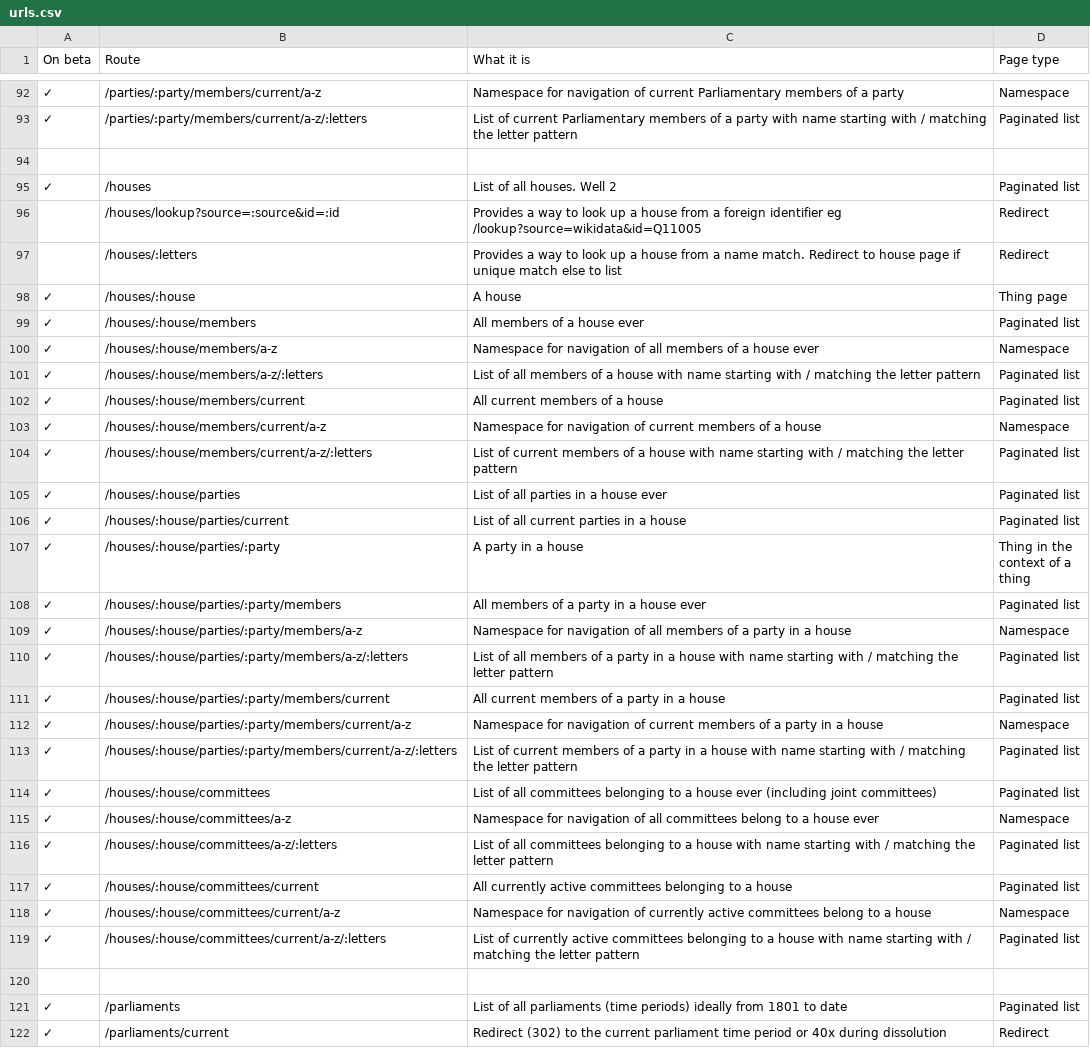
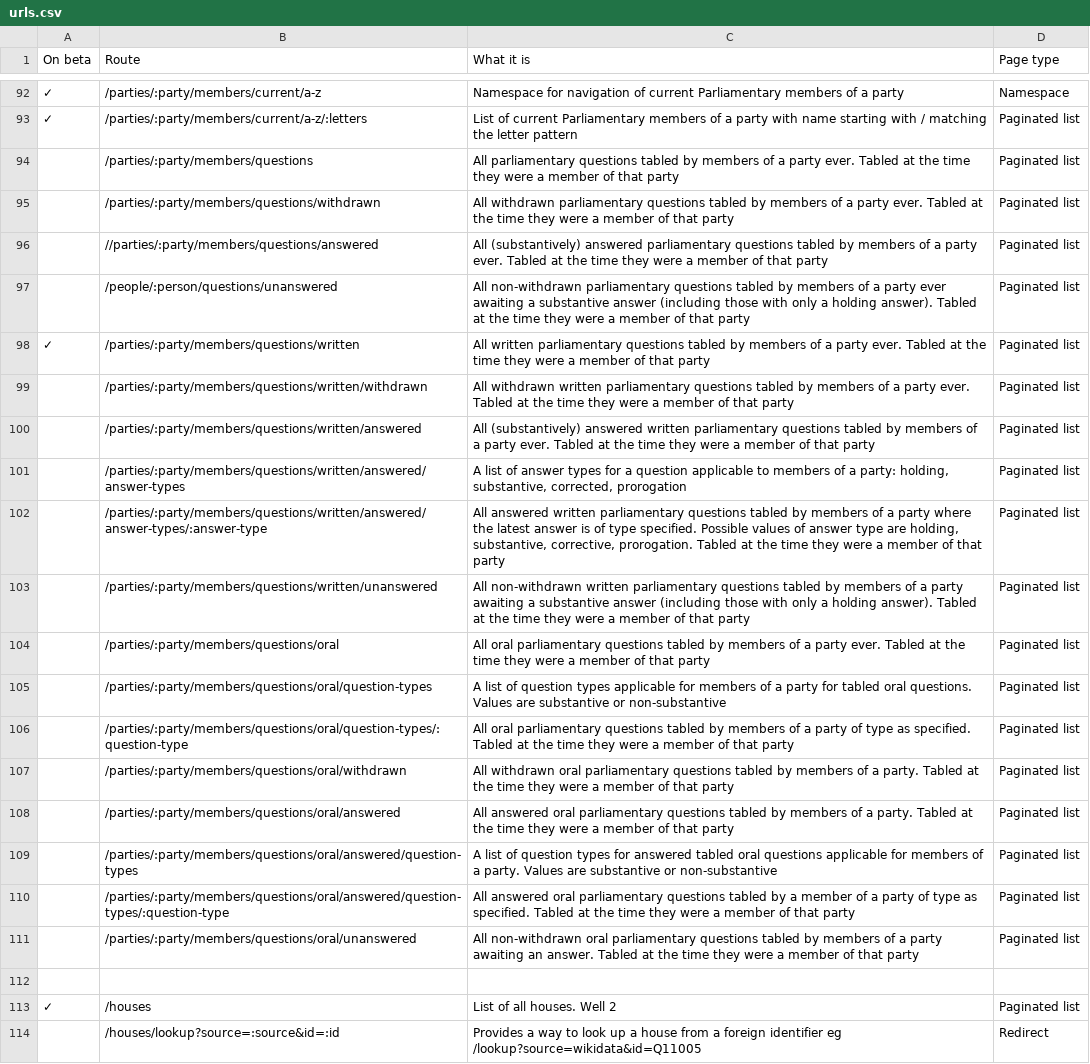
Before and after one commit to ukparliament/ontologies, a CSV file: urls.csv, drawn as a sheet; only a part is shown, gaps mark what is left out; the shorter side is filled out with more unchanged rows; the diff names each change by its address in the sheet, - before the commit and + after, or states it on an @@ line.

Commit message:
added urls for listing questions by members of a party

```diff
--- a/urls.csv
+++ b/urls.csv
+row 94:  | /parties/:party/members/questions | All parliamentary questions tabled by members of a party ever. Tabled at the time they were a member of that party | Paginated list
+row 95:  | /parties/:party/members/questions/withdrawn | All withdrawn parliamentary questions tabled by members of a party ever. Tabled at the time they were a member of that party | Paginated list
+row 96:  | //parties/:party/members/questions/answered | All (substantively) answered parliamentary questions tabled by members of a party ever. Tabled at the time they were a member of that party | Paginated list
+row 97:  | /people/:person/questions/unanswered | All non-withdrawn parliamentary questions tabled by members of a party ever awaiting a substantive answer (including those with only a holding answer). Tabled at the time they were a member of that party | Paginated list
+row 98: ✓ | /parties/:party/members/questions/written | All written parliamentary questions tabled by members of a party ever. Tabled at the time they were a member of that party | Paginated list
+row 99:  | /parties/:party/members/questions/written/withdrawn | All withdrawn written parliamentary questions tabled by members of a party ever. Tabled at the time they were a member of that party | Paginated list
+row 100:  | /parties/:party/members/questions/written/answered | All (substantively) answered written parliamentary questions tabled by members of a party ever. Tabled at the time they were a member of that party | Paginated list
+row 101:  | /parties/:party/members/questions/written/answered/answer-types | A list of answer types for a question applicable to members of a party: holding, substantive, corrected, prorogation | Paginated list
+row 102:  | /parties/:party/members/questions/written/answered/answer-types/:answer-type | All answered written parliamentary questions tabled by members of a party where the latest answer is of type specified. Possible values of answer type are holding, substantive, corrective, prorogation. Tabled at the time they were a member of that party | Paginated list
+row 103:  | /parties/:party/members/questions/written/unanswered | All non-withdrawn written parliamentary questions tabled by members of a party awaiting a substantive answer (including those with only a holding answer). Tabled at the time they were a member of that party | Paginated list
+row 104:  | /parties/:party/members/questions/oral | All oral parliamentary questions tabled by members of a party ever. Tabled at the time they were a member of that party | Paginated list
+row 105:  | /parties/:party/members/questions/oral/question-types | A list of question types applicable for members of a party for tabled oral questions. Values are substantive or non-substantive | Paginated list
+row 106:  | /parties/:party/members/questions/oral/question-types/:question-type | All oral parliamentary questions tabled by members of a party of type as specified. Tabled at the time they were a member of that party | Paginated list
+row 107:  | /parties/:party/members/questions/oral/withdrawn | All withdrawn oral parliamentary questions tabled by members of a party. Tabled at the time they were a member of that party | Paginated list
+row 108:  | /parties/:party/members/questions/oral/answered | All answered oral parliamentary questions tabled by members of a party. Tabled at the time they were a member of that party | Paginated list
+row 109:  | /parties/:party/members/questions/oral/answered/question-types | A list of question types for answered tabled oral questions applicable for members of a party. Values are substantive or non-substantive | Paginated list
+row 110:  | /parties/:party/members/questions/oral/answered/question-types/:question-type | All answered oral parliamentary questions tabled by a member of a party of type as specified. Tabled at the time they were a member of that party | Paginated list
+row 111:  | /parties/:party/members/questions/oral/unanswered | All non-withdrawn oral parliamentary questions tabled by members of a party awaiting an answer. Tabled at the time they were a member of that party | Paginated list
```
